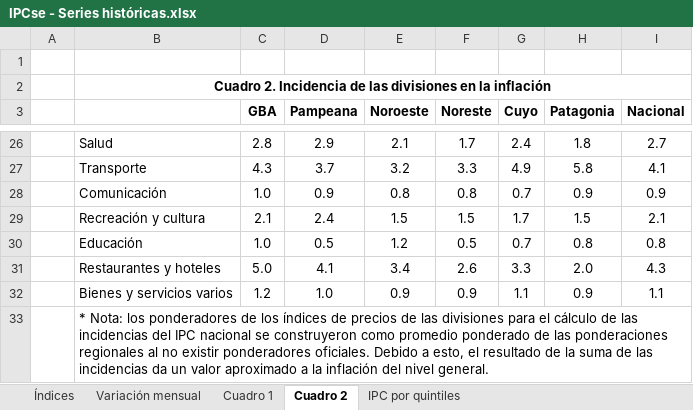
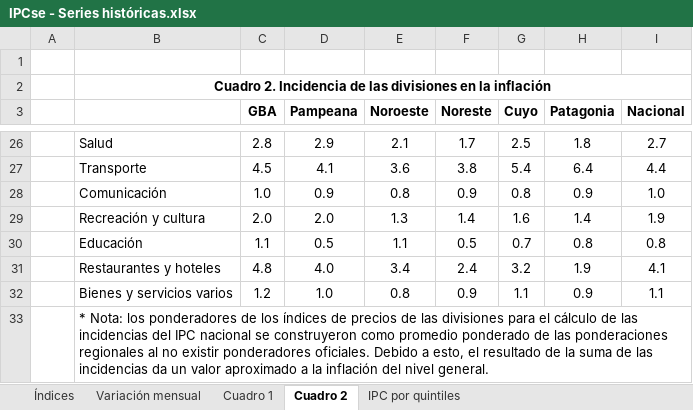
Before and after one commit to mrozada/mrozada.github.io, an Excel workbook: assets/excel/IPCse - Series históricas.xlsx, sheet Cuadro 2, drawn as a sheet; only a part is shown, gaps mark what is left out; values as stored, in another font and other column widths than the file's, no borders; removed rows and columns are numbered as before the commit, all else as after; the diff covers the shown part only; the diff names each change by its address in the sheet, - before the commit and + after, or states it on an @@ line.

```diff
--- a/assets/excel/IPCse - Series históricas.xlsx (sheet Cuadro 2)
+++ b/assets/excel/IPCse - Series históricas.xlsx (sheet Cuadro 2)
-G26 (Cuyo): 2.4
+G26 (Cuyo): 2.5
-row 27:  | Transporte | 4.3 | 3.7 | 3.2 | 3.3 | 4.9 | 5.8 | 4.1
+row 27:  | Transporte | 4.5 | 4.1 | 3.6 | 3.8 | 5.4 | 6.4 | 4.4
-F28 (Noreste): 0.8
+F28 (Noreste): 0.9
-G28 (Cuyo): 0.7
+G28 (Cuyo): 0.8
-I28 (Nacional): 0.9
+I28 (Nacional): 1.0
-row 29:  | Recreación y cultura | 2.1 | 2.4 | 1.5 | 1.5 | 1.7 | 1.5 | 2.1
+row 29:  | Recreación y cultura | 2.0 | 2.0 | 1.3 | 1.4 | 1.6 | 1.4 | 1.9
-C30 (GBA): 1.0
+C30 (GBA): 1.1
-E30 (Noroeste): 1.2
+E30 (Noroeste): 1.1
-row 31:  | Restaurantes y hoteles | 5.0 | 4.1 | 3.4 | 2.6 | 3.3 | 2.0 | 4.3
+row 31:  | Restaurantes y hoteles | 4.8 | 4.0 | 3.4 | 2.4 | 3.2 | 1.9 | 4.1
-E32 (Noroeste): 0.9
+E32 (Noroeste): 0.8
```
Also changed, not shown: 14 added rows, 14 removed rows and 8 edited cells elsewhere in this sheet, sheet Cuadro 1, sheet Índices, sheet Variación mensual, 3 other files.
